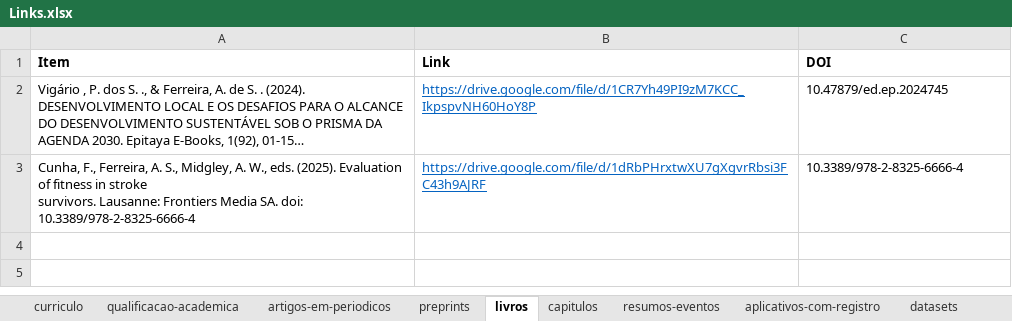
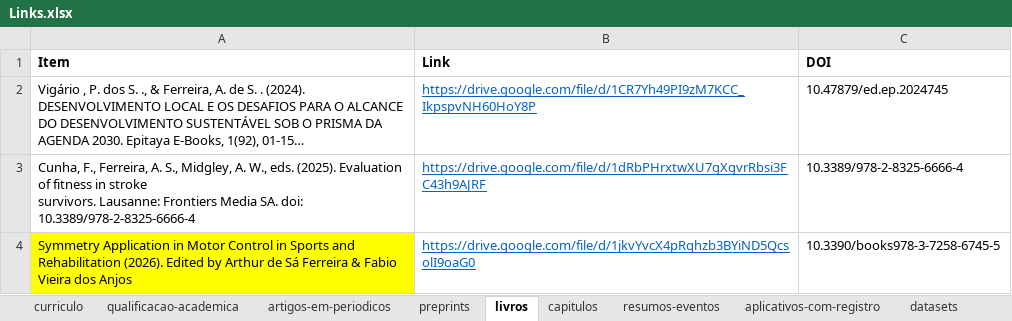
Before and after one commit to FerreiraAS/Ciencia-com-R-Consultoria, an Excel workbook: Links.xlsx, sheet livros, drawn as a sheet; long unchanged cells end in …; values as stored, in another font and other column widths than the file's, no borders; the diff names each change by its address in the sheet, - before the commit and + after, or states it on an @@ line.

```diff
--- a/Links.xlsx (sheet livros)
+++ b/Links.xlsx (sheet livros)
+row 4: Symmetry Application in Motor Control in Sports and Rehabilitation (2026). Edited by Arthur de Sá Ferreira & Fabio Vieira dos Anjos | https://drive.google.com/file/d/1jkvYvcX4pRqhzb3BYiND5QcsolI9oaG0 | 10.3390/books978-3-7258-6745-5
```
Also changed, not shown: docs/Links.xlsx, 44 other files.
